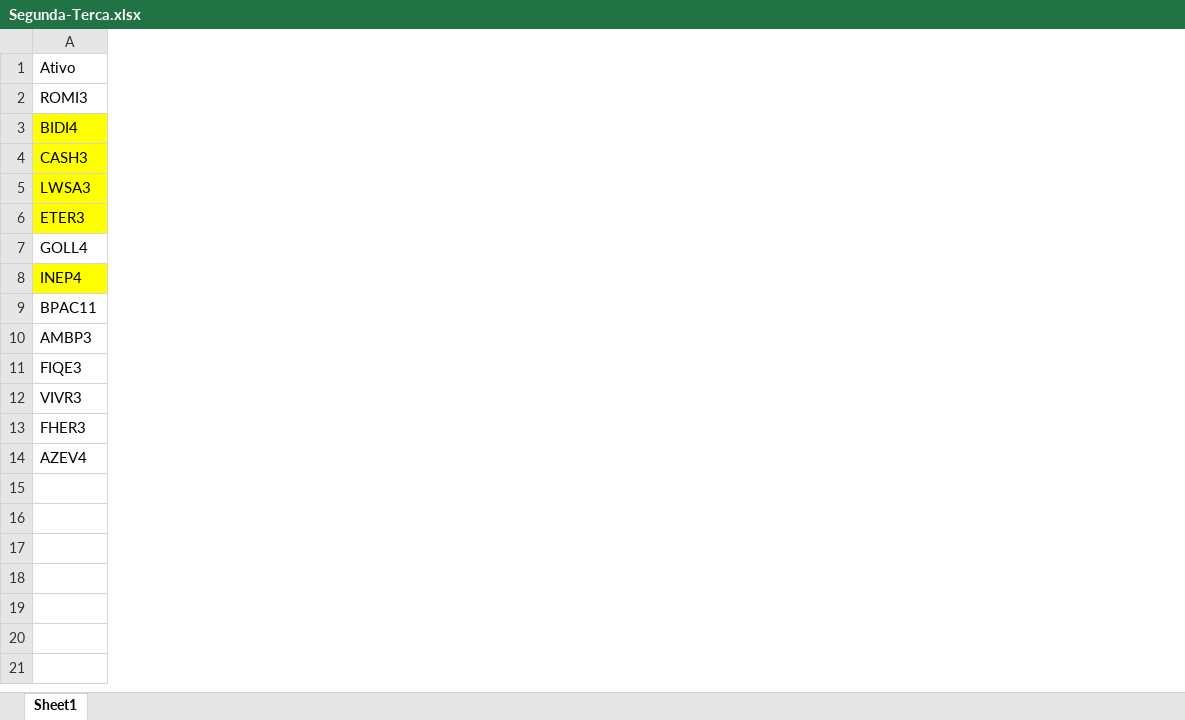
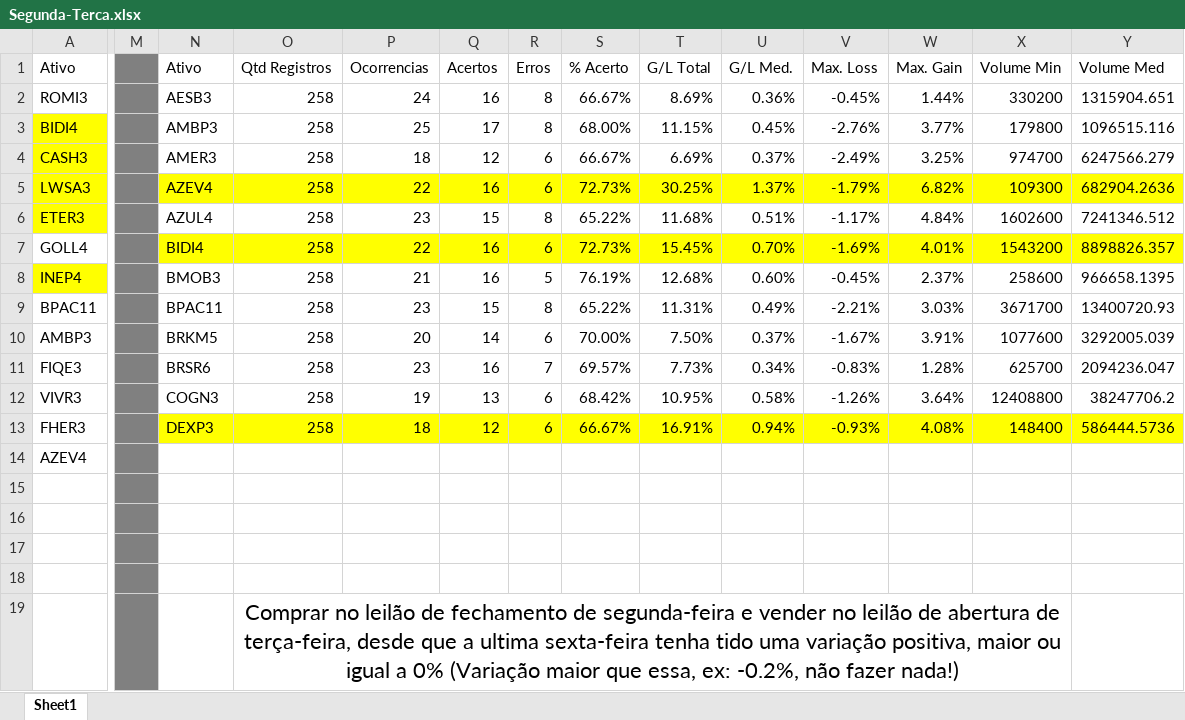
Before and after one commit to gilsonmeira97/Stock-Trading-Controller, an Excel workbook: extracteds/Cases/Segunda-Terca.xlsx, sheet Sheet1, drawn as a sheet; only a part is shown, gaps mark what is left out; values as stored, in another font and other column widths than the file's, no borders; rows hold the shown columns only; the diff names each change by its address in the sheet, - before the commit and + after, or states it on an @@ line.

```diff
--- a/extracteds/Cases/Segunda-Terca.xlsx (sheet Sheet1)
+++ b/extracteds/Cases/Segunda-Terca.xlsx (sheet Sheet1)
+column M, empty
+column N, rows 1-13: Ativo | AESB3 | AMBP3 | AMER3 | AZEV4 | AZUL4 | BIDI4 | BMOB3 | BPAC11 | BRKM5 | BRSR6 | COGN3 | DEXP3
+column O, rows 1-13: Qtd Registros | 258 | 258 | 258 | 258 | 258 | 258 | 258 | 258 | 258 | 258 | 258 | 258
+column P, rows 1-13: Ocorrencias | 24 | 25 | 18 | 22 | 23 | 22 | 21 | 23 | 20 | 23 | 19 | 18
+column Q, rows 1-13: Acertos | 16 | 17 | 12 | 16 | 15 | 16 | 16 | 15 | 14 | 16 | 13 | 12
+column R, rows 1-13: Erros | 8 | 8 | 6 | 6 | 8 | 6 | 5 | 8 | 6 | 7 | 6 | 6
+column S, rows 1-13: % Acerto | 66.67% | 68.00% | 66.67% | 72.73% | 65.22% | 72.73% | 76.19% | 65.22% | 70.00% | 69.57% | 68.42% | 66.67%
+column T, rows 1-13: G/L Total | 8.69% | 11.15% | 6.69% | 30.25% | 11.68% | 15.45% | 12.68% | 11.31% | 7.50% | 7.73% | 10.95% | 16.91%
+column U, rows 1-13: G/L Med. | 0.36% | 0.45% | 0.37% | 1.37% | 0.51% | 0.70% | 0.60% | 0.49% | 0.37% | 0.34% | 0.58% | 0.94%
+column V, rows 1-13: Max. Loss | -0.45% | -2.76% | -2.49% | -1.79% | -1.17% | -1.69% | -0.45% | -2.21% | -1.67% | -0.83% | -1.26% | -0.93%
+column W, rows 1-13: Max. Gain | 1.44% | 3.77% | 3.25% | 6.82% | 4.84% | 4.01% | 2.37% | 3.03% | 3.91% | 1.28% | 3.64% | 4.08%
+column X, rows 1-13: Volume Min | 330200 | 179800 | 974700 | 109300 | 1602600 | 1543200 | 258600 | 3671700 | 1077600 | 625700 | 12408800 | 148400
+column Y, rows 1-13: Volume Med | 1315904.651 | 1096515.116 | 6247566.279 | 682904.2636 | 7241346.512 | 8898826.357 | 966658.1395 | 13400720.93 | 3292005.039 | 2094236.047 | 38247706.2 | 586444.5736
+row 19:  |  |  | Comprar no leilão de fechamento de segunda-feira e vender no leilão de abertura de terça-feira, desde que a ultima sexta-feira tenha tido uma variação positiva, maior ou igual a 0% (Variação maior que essa, ex: -0.2%, não fazer nada!)
```
Also changed, not shown: 5 other files.
